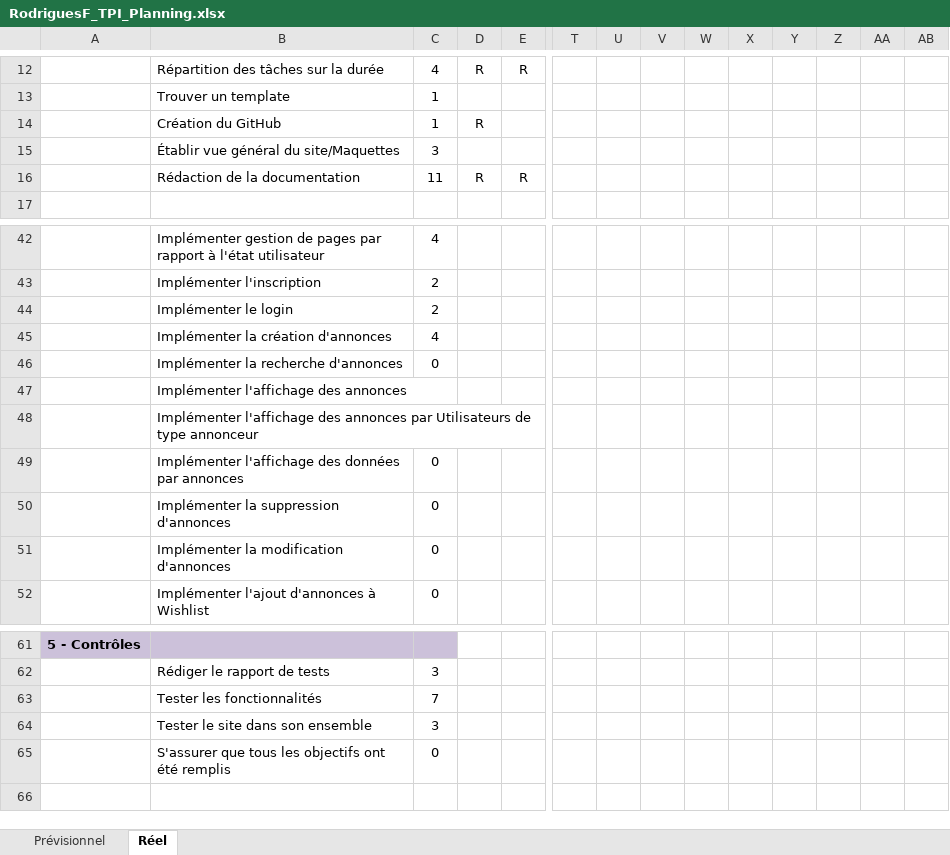
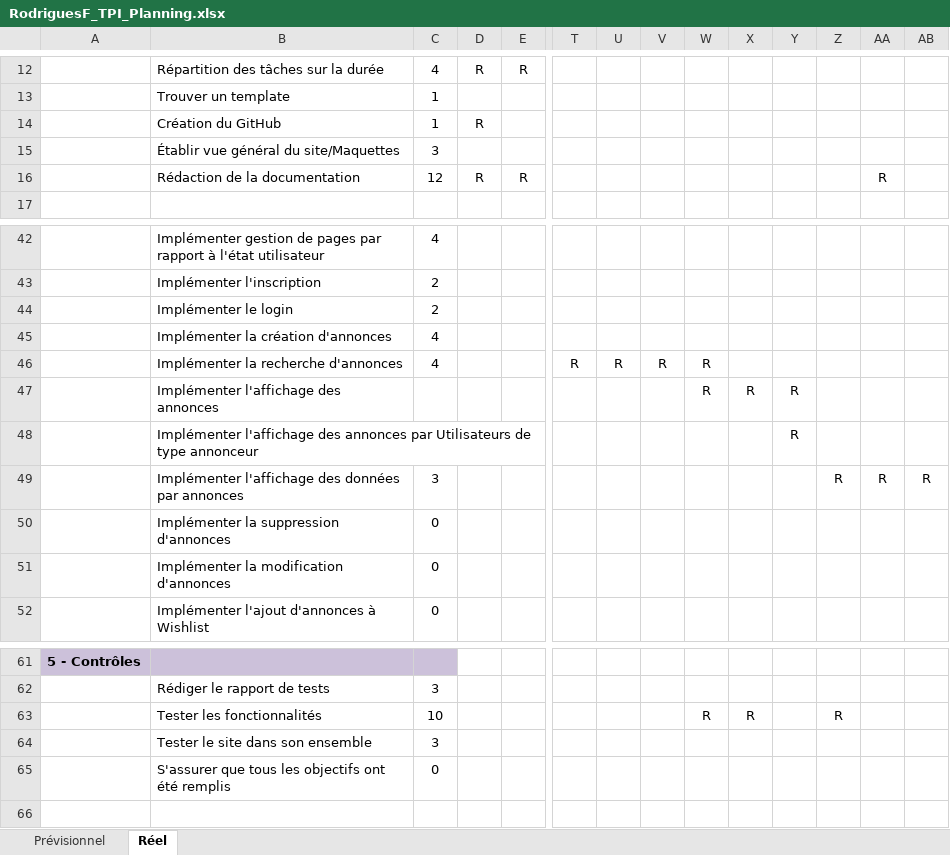
Before and after one commit to fabioRdrgs/Search-FindJob, an Excel workbook: Documentation/RodriguesF_TPI_Planning.xlsx, sheet Réel, drawn as a sheet; only a part is shown, gaps mark what is left out; values as stored, in another font and other column widths than the file's, no borders; conditional formats not drawn; removed rows and columns are numbered as before the commit, all else as after; rows hold the shown columns only; the diff names each change by its address in the sheet, - before the commit and + after, or states it on an @@ line.

```diff
--- a/Documentation/RodriguesF_TPI_Planning.xlsx (sheet Réel)
+++ b/Documentation/RodriguesF_TPI_Planning.xlsx (sheet Réel)
-C16: 11
+C16: 12
-AA16: (empty)
+AA16: R
-row 46:  | Implémenter la recherche d'annonces | 0
-row 47:  | Implémenter l'affichage des annonces
-row 48:  | Implémenter l'affichage des annonces par Utilisateurs de type annonceur
-row 49:  | Implémenter l'affichage des données par annonces | 0
+row 46:  | Implémenter la recherche d'annonces | 4 |  |  | R | R | R | R
+row 47:  | Implémenter l'affichage des annonces |  |  |  |  |  |  | R | R | R
+row 48:  | Implémenter l'affichage des annonces par Utilisateurs de type annonceur |  |  |  |  |  |  |  |  | R
+row 49:  | Implémenter l'affichage des données par annonces | 3 |  |  |  |  |  |  |  |  | R | R | R
-C63: 7
+C63: 10
-W63: (empty)
+W63: R
-X63: (empty)
+X63: R
-Z63: (empty)
+Z63: R
```
Also changed, not shown: 1 other file.
